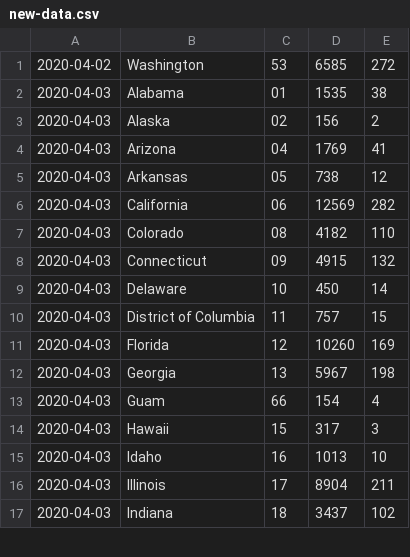
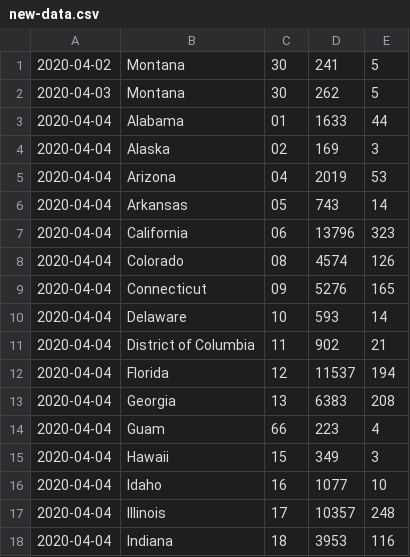
Before and after one commit to tkudryn/cs450-final, a CSV file: mariadb/new-data.csv, drawn as a sheet; only a part is shown; the diff covers the shown part only.

```diff
--- a/mariadb/new-data.csv
+++ b/mariadb/new-data.csv
@@ -1,17 +1,18 @@
-2020-04-02,Washington,53,6585,272
-2020-04-03,Alabama,01,1535,38
-2020-04-03,Alaska,02,156,2
-2020-04-03,Arizona,04,1769,41
-2020-04-03,Arkansas,05,738,12
-2020-04-03,California,06,12569,282
-2020-04-03,Colorado,08,4182,110
-2020-04-03,Connecticut,09,4915,132
-2020-04-03,Delaware,10,450,14
-2020-04-03,District of Columbia,11,757,15
-2020-04-03,Florida,12,10260,169
-2020-04-03,Georgia,13,5967,198
-2020-04-03,Guam,66,154,4
-2020-04-03,Hawaii,15,317,3
-2020-04-03,Idaho,16,1013,10
-2020-04-03,Illinois,17,8904,211
-2020-04-03,Indiana,18,3437,102
+2020-04-02,Montana,30,241,5
+2020-04-03,Montana,30,262,5
+2020-04-04,Alabama,01,1633,44
+2020-04-04,Alaska,02,169,3
+2020-04-04,Arizona,04,2019,53
+2020-04-04,Arkansas,05,743,14
+2020-04-04,California,06,13796,323
+2020-04-04,Colorado,08,4574,126
+2020-04-04,Connecticut,09,5276,165
+2020-04-04,Delaware,10,593,14
+2020-04-04,District of Columbia,11,902,21
+2020-04-04,Florida,12,11537,194
+2020-04-04,Georgia,13,6383,208
+2020-04-04,Guam,66,223,4
+2020-04-04,Hawaii,15,349,3
+2020-04-04,Idaho,16,1077,10
+2020-04-04,Illinois,17,10357,248
+2020-04-04,Indiana,18,3953,116
```
Also changed, not shown: 108 edited cells elsewhere in this file, mariadb/us-states.csv, 3 other files.
